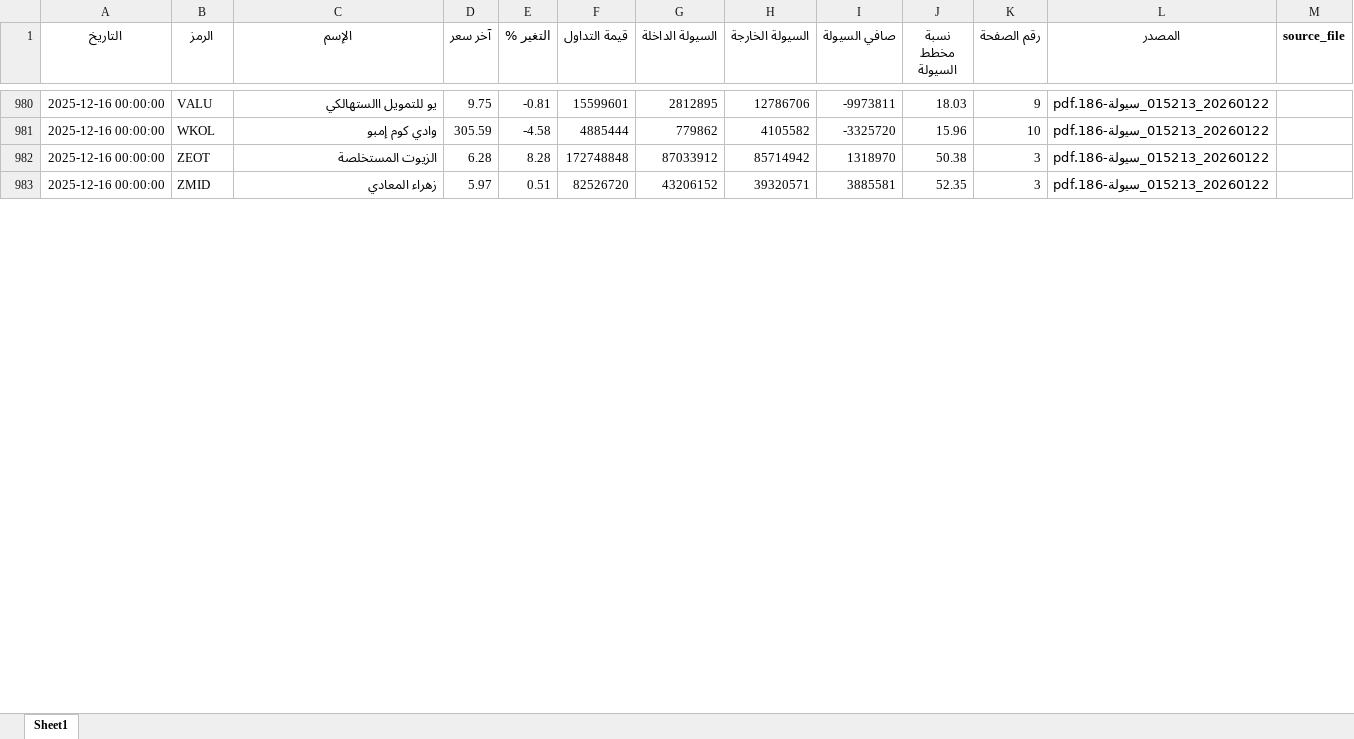
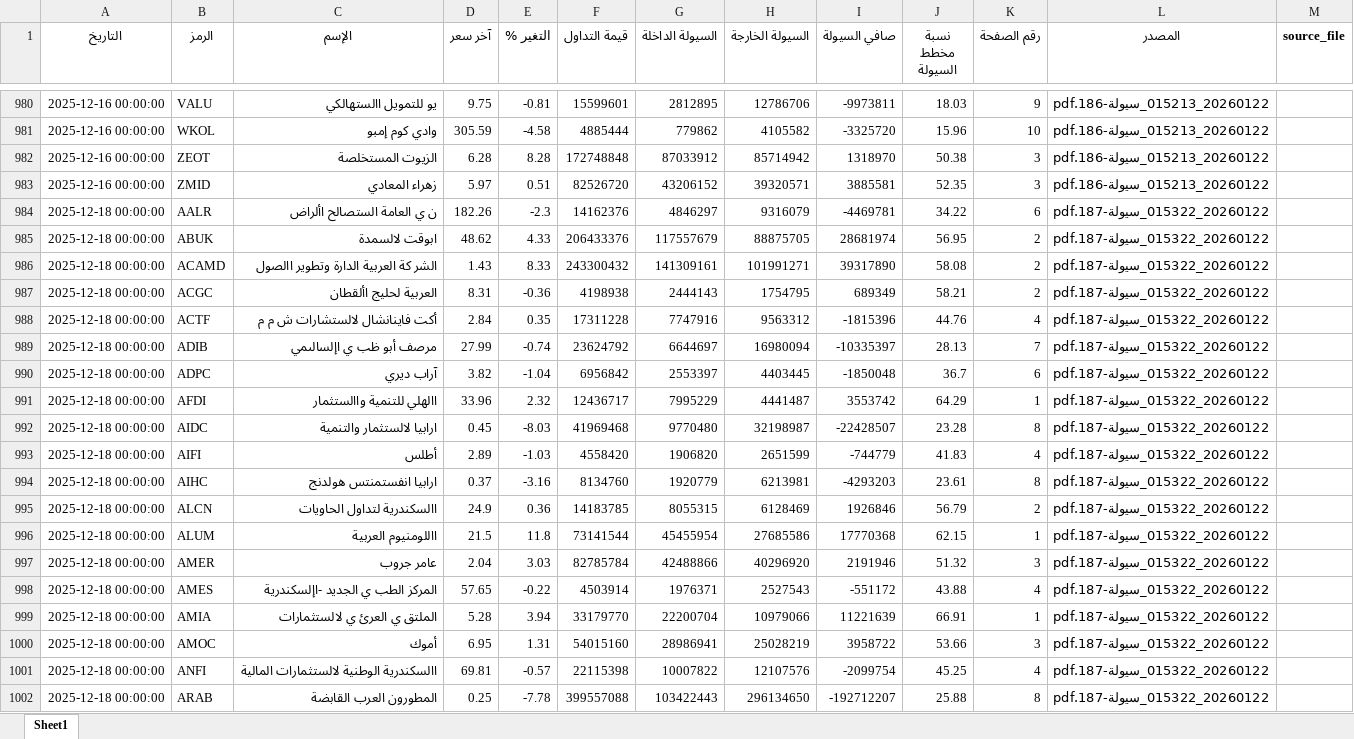
Before and after one commit to MahmoudElshaeer/egx-liquidity-dashboard, an Excel workbook: liquidity_all.xlsx, sheet Sheet1, drawn as a sheet; only a part is shown, gaps mark what is left out; values as stored, in another font and other column widths than the file's, no borders; the diff covers the shown part only; the diff names each change by its address in the sheet, - before the commit and + after, or states it on an @@ line.

Commit message:
Update liquidity data 2025-12-18

```diff
--- a/liquidity_all.xlsx (sheet Sheet1)
+++ b/liquidity_all.xlsx (sheet Sheet1)
+row 984: 2025-12-18 00:00:00 | AALR | ن ي العامة الستصالح األراض | 182.26 | -2.3 | 14162376 | 4846297 | 9316079 | -4469781 | 34.22 | 6 | 20260122_015322_سيولة-187.pdf
+row 985: 2025-12-18 00:00:00 | ABUK | ابوقت لالسمدة | 48.62 | 4.33 | 206433376 | 117557679 | 88875705 | 28681974 | 56.95 | 2 | 20260122_015322_سيولة-187.pdf
+row 986: 2025-12-18 00:00:00 | ACAMD | الشر كة العربية الدارة وتطوير االصول | 1.43 | 8.33 | 243300432 | 141309161 | 101991271 | 39317890 | 58.08 | 2 | 20260122_015322_سيولة-187.pdf
+row 987: 2025-12-18 00:00:00 | ACGC | العربية لحليج األقطان | 8.31 | -0.36 | 4198938 | 2444143 | 1754795 | 689349 | 58.21 | 2 | 20260122_015322_سيولة-187.pdf
+row 988: 2025-12-18 00:00:00 | ACTF | أكت فاينانشال لالستشارات ش م م | 2.84 | 0.35 | 17311228 | 7747916 | 9563312 | -1815396 | 44.76 | 4 | 20260122_015322_سيولة-187.pdf
+row 989: 2025-12-18 00:00:00 | ADIB | مرصف أبو ظب ي اإلسالىمي | 27.99 | -0.74 | 23624792 | 6644697 | 16980094 | -10335397 | 28.13 | 7 | 20260122_015322_سيولة-187.pdf
+row 990: 2025-12-18 00:00:00 | ADPC | آراب ديري | 3.82 | -1.04 | 6956842 | 2553397 | 4403445 | -1850048 | 36.7 | 6 | 20260122_015322_سيولة-187.pdf
+row 991: 2025-12-18 00:00:00 | AFDI | االهلي للتنمية واالستثمار | 33.96 | 2.32 | 12436717 | 7995229 | 4441487 | 3553742 | 64.29 | 1 | 20260122_015322_سيولة-187.pdf
+row 992: 2025-12-18 00:00:00 | AIDC | ارابيا لالستثمار والتنمية | 0.45 | -8.03 | 41969468 | 9770480 | 32198987 | -22428507 | 23.28 | 8 | 20260122_015322_سيولة-187.pdf
+row 993: 2025-12-18 00:00:00 | AIFI | أطلس | 2.89 | -1.03 | 4558420 | 1906820 | 2651599 | -744779 | 41.83 | 4 | 20260122_015322_سيولة-187.pdf
+row 994: 2025-12-18 00:00:00 | AIHC | ارابيا انفستمنتس هولدنج | 0.37 | -3.16 | 8134760 | 1920779 | 6213981 | -4293203 | 23.61 | 8 | 20260122_015322_سيولة-187.pdf
+row 995: 2025-12-18 00:00:00 | ALCN | االسكندرية لتداول الحاويات | 24.9 | 0.36 | 14183785 | 8055315 | 6128469 | 1926846 | 56.79 | 2 | 20260122_015322_سيولة-187.pdf
+row 996: 2025-12-18 00:00:00 | ALUM | االلومنيوم العربية | 21.5 | 11.8 | 73141544 | 45455954 | 27685586 | 17770368 | 62.15 | 1 | 20260122_015322_سيولة-187.pdf
+row 997: 2025-12-18 00:00:00 | AMER | عامر جروب | 2.04 | 3.03 | 82785784 | 42488866 | 40296920 | 2191946 | 51.32 | 3 | 20260122_015322_سيولة-187.pdf
+row 998: 2025-12-18 00:00:00 | AMES | المركز الطب ي الجديد -اإلسكندرية | 57.65 | -0.22 | 4503914 | 1976371 | 2527543 | -551172 | 43.88 | 4 | 20260122_015322_سيولة-187.pdf
+row 999: 2025-12-18 00:00:00 | AMIA | الملتق ي العرئ ي لالستثمارات | 5.28 | 3.94 | 33179770 | 22200704 | 10979066 | 11221639 | 66.91 | 1 | 20260122_015322_سيولة-187.pdf
+row 1000: 2025-12-18 00:00:00 | AMOC | أموك | 6.95 | 1.31 | 54015160 | 28986941 | 25028219 | 3958722 | 53.66 | 3 | 20260122_015322_سيولة-187.pdf
+row 1001: 2025-12-18 00:00:00 | ANFI | االسكندرية الوطنية لالستثمارات المالية | 69.81 | -0.57 | 22115398 | 10007822 | 12107576 | -2099754 | 45.25 | 4 | 20260122_015322_سيولة-187.pdf
+row 1002: 2025-12-18 00:00:00 | ARAB | المطورون العرب القابضة | 0.25 | -7.78 | 399557088 | 103422443 | 296134650 | -192712207 | 25.88 | 8 | 20260122_015322_سيولة-187.pdf
```
Also changed, not shown: 120 added rows elsewhere in this sheet, 2 other files.
